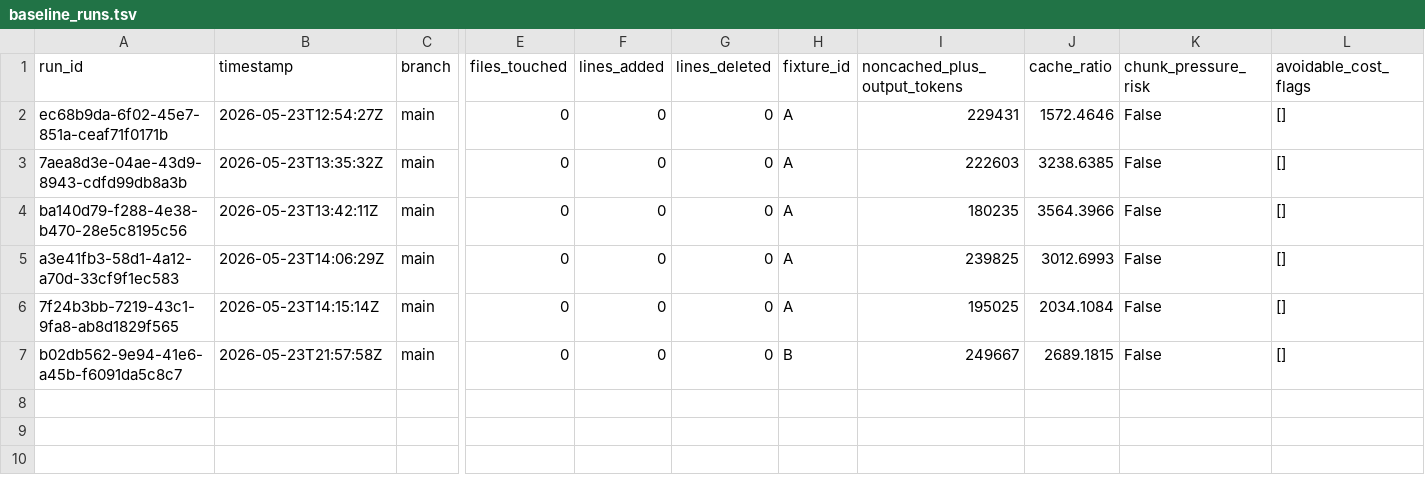
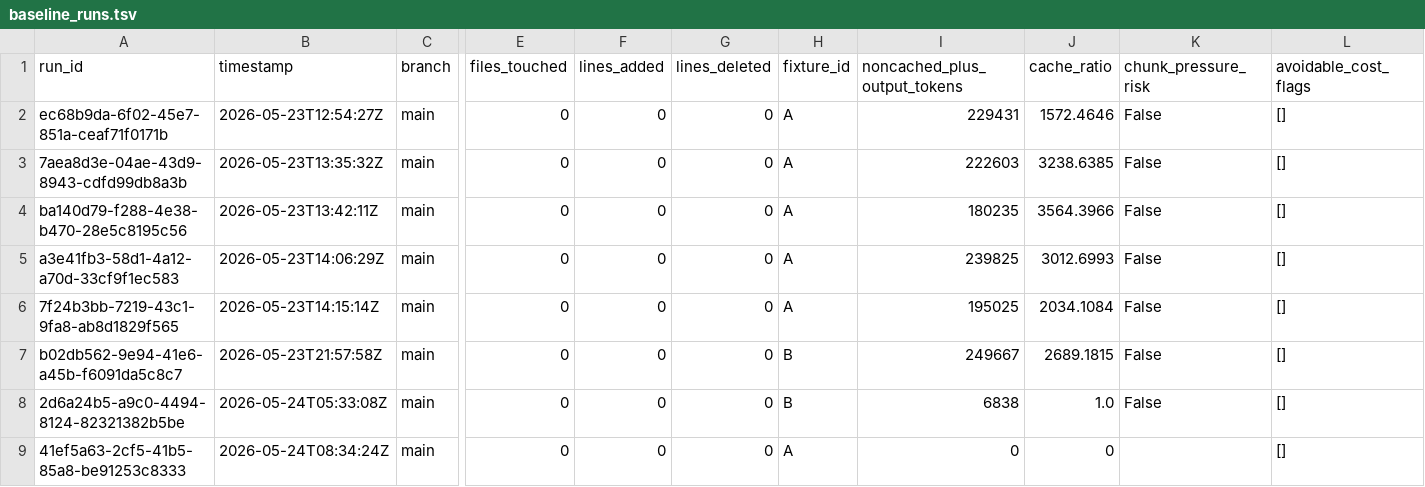
Before and after one commit to gurusharan3107/autonomous-agent-builder, a TSV file: docs/autoresearch/baseline_runs.tsv, drawn as a sheet; only a part is shown, gaps mark what is left out; rows hold the shown columns only; the diff names each change by its address in the sheet, - before the commit and + after, or states it on an @@ line.

```diff
--- a/docs/autoresearch/baseline_runs.tsv
+++ b/docs/autoresearch/baseline_runs.tsv
+row 8: 2d6a24b5-a9c0-4494-8124-82321382b5be | 2026-05-24T05:33:08Z | main | 0 | 0 | 0 | B | 6838 | 1.0 | False | []
+row 9: 41ef5a63-2cf5-41b5-85a8-be91253c8333 | 2026-05-24T08:34:24Z | main | 0 | 0 | 0 | A | 0 | 0 |  | []
```
Also changed, not shown: docs/autoresearch/per_prompt_results.tsv, 21 other files.
